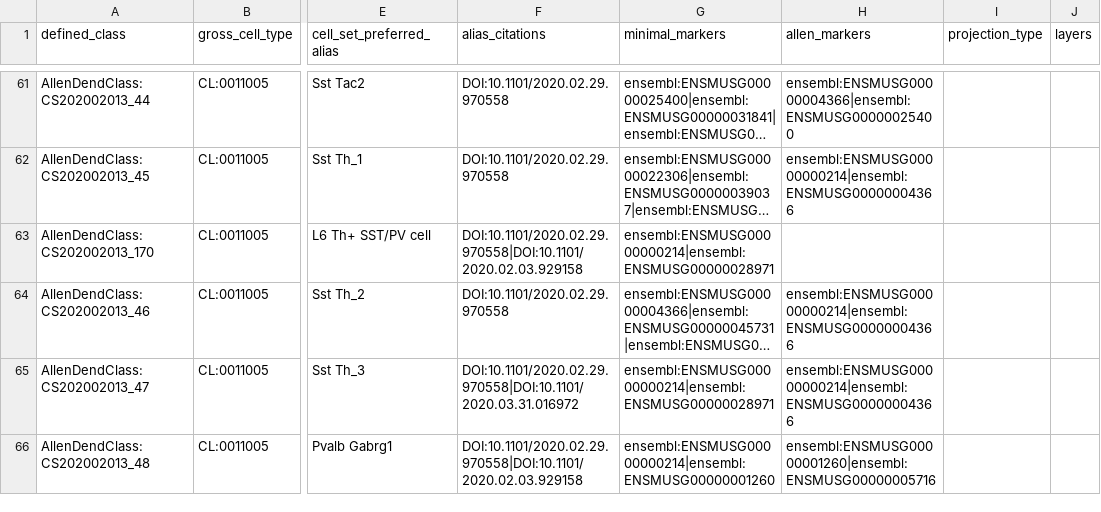
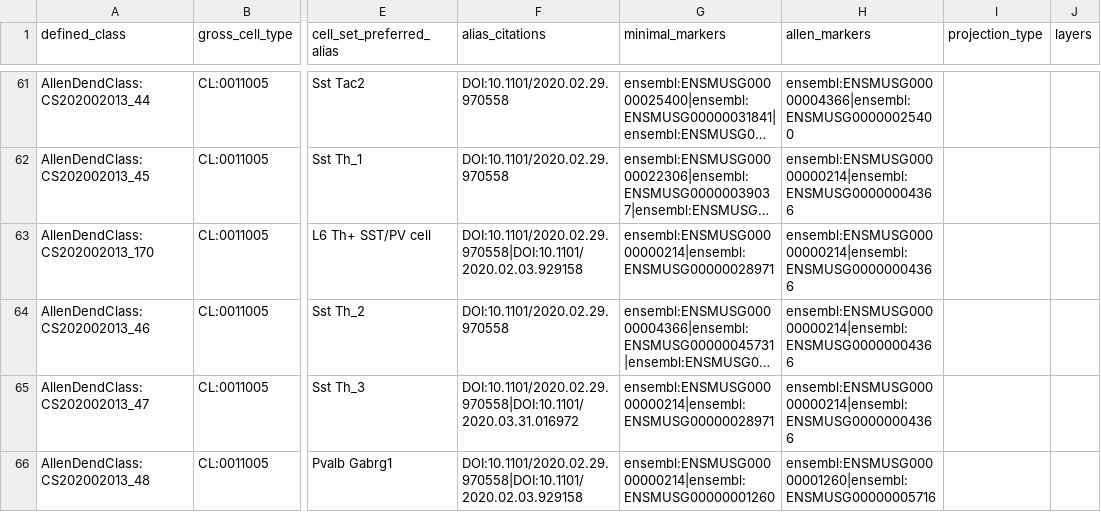
Before and after one commit to obophenotype/brain_data_standards_ontologies, a TSV file: src/patterns/data/default/brainCellRegionMinimalMarkers.tsv, drawn as a sheet; only a part is shown, gaps mark what is left out; long unchanged cells end in …; the diff covers the shown part only; the diff names each change by its address in the sheet, - before the commit and + after, or states it on an @@ line.

Commit message:
#97 allenMarkers updated and empty 'DOI:'s cleaned

```diff
--- a/src/patterns/data/default/brainCellRegionMinimalMarkers.tsv
+++ b/src/patterns/data/default/brainCellRegionMinimalMarkers.tsv
-H63 (allen_markers): (empty)
+H63 (allen_markers): ensembl:ENSMUSG00000000214|ensembl:ENSMUSG00000004366
```
Also changed, not shown: 13 edited cells elsewhere in this file, 1 other file.
